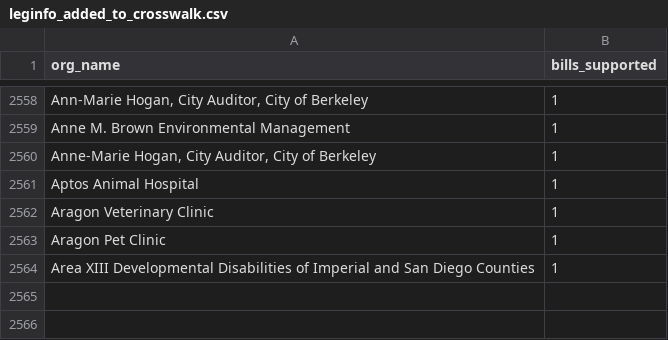
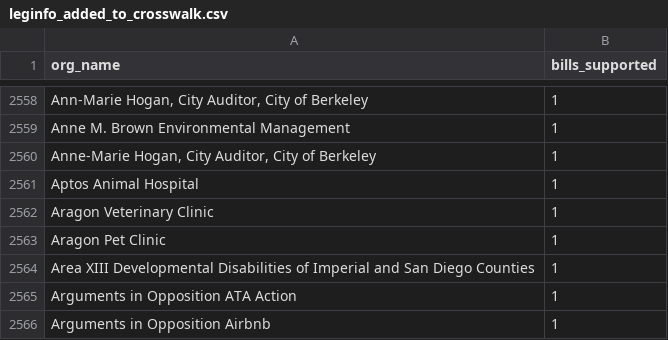
Before and after one commit to Nall-Group/california-groups-disambiguation, a CSV file: org_names_for_cleaning/leginfo_added_to_crosswalk.csv, drawn as a sheet; only a part is shown, gaps mark what is left out.

```diff
--- a/org_names_for_cleaning/leginfo_added_to_crosswalk.csv
+++ b/org_names_for_cleaning/leginfo_added_to_crosswalk.csv
@@ -2564 +2564,3 @@ Aragon Pet Clinic,1
 Area XIII Developmental Disabilities of Imperial and San Diego Counties,1
+Arguments in Opposition ATA Action,1
+Arguments in Opposition Airbnb,1
```
Also changed, not shown: 1 other file.
